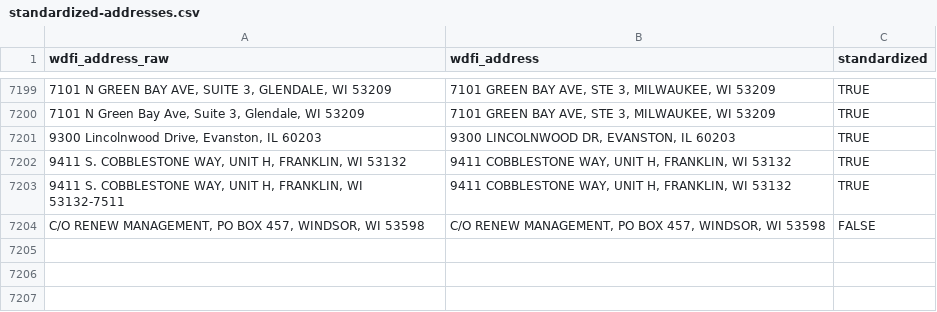
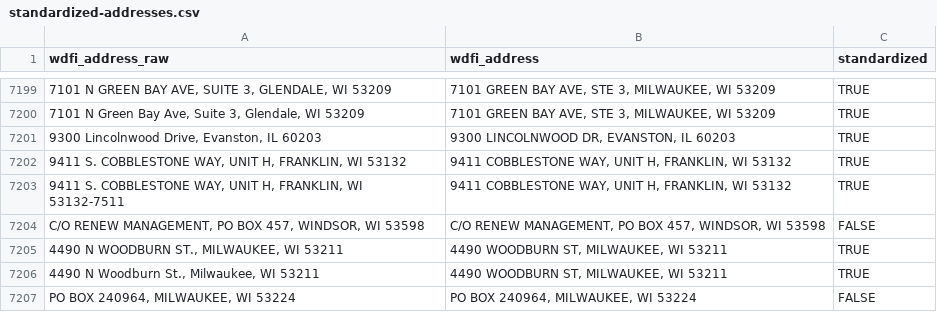
Before and after one commit to jdjohn215/mke-owner-networks, a CSV file: data/wdfi/standardized-addresses.csv, drawn as a sheet; only a part is shown, gaps mark what is left out.

```diff
--- a/data/wdfi/standardized-addresses.csv
+++ b/data/wdfi/standardized-addresses.csv
@@ -7204 +7204,4 @@ wdfi_address_raw,wdfi_address,standardized
 "C/O RENEW MANAGEMENT, PO BOX 457, WINDSOR, WI 53598","C/O RENEW MANAGEMENT, PO BOX 457, WINDSOR, WI 53598",FALSE
+"4490 N WOODBURN ST., MILWAUKEE, WI 53211","4490 WOODBURN ST, MILWAUKEE, WI 53211",TRUE
+"4490 N Woodburn St., Milwaukee, WI 53211","4490 WOODBURN ST, MILWAUKEE, WI 53211",TRUE
+"PO BOX 240964, MILWAUKEE, WI 53224","PO BOX 240964, MILWAUKEE, WI 53224",FALSE
```
Also changed, not shown: data/final-output/overall-summary-stats.csv, 38 other files.
